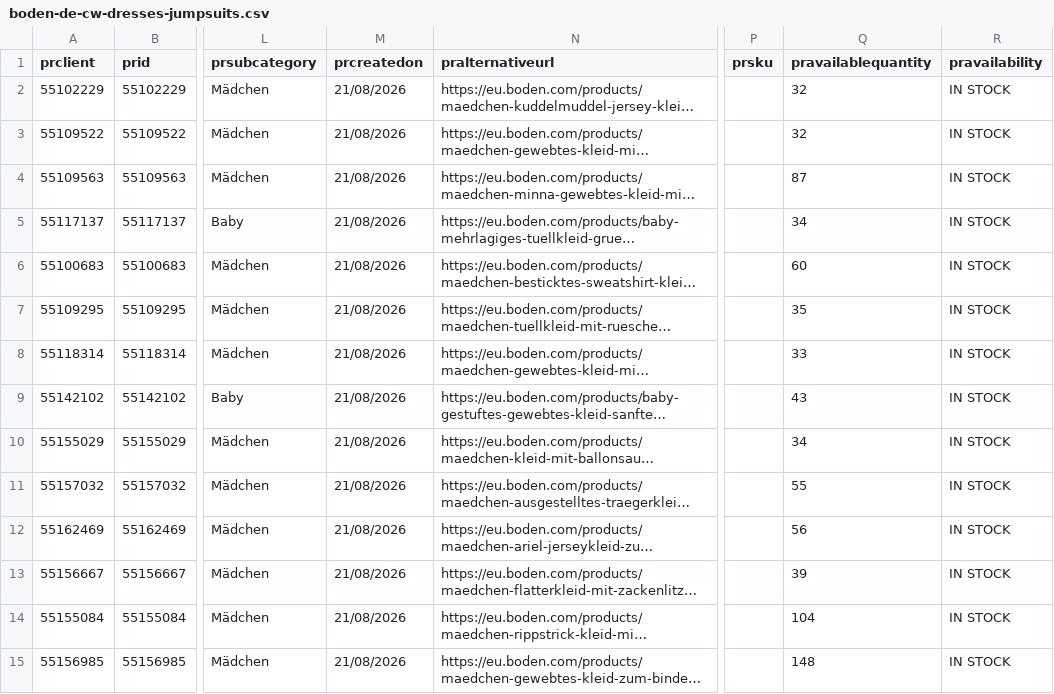
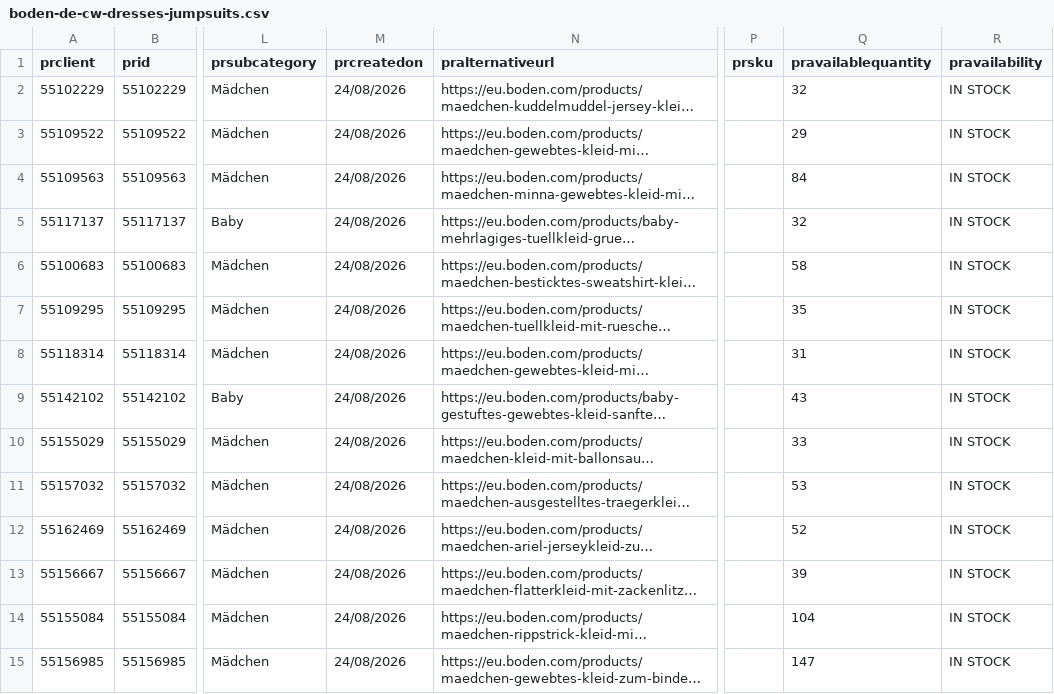
Before and after one commit to IssyKellyBA/byatlas-feed-hosting, a CSV file: output/boden-de-cw-dresses-jumpsuits.csv, drawn as a sheet; only a part is shown, gaps mark what is left out; long unchanged cells end in …; the diff covers the shown part only; the diff names each change by its address in the sheet, - before the commit and + after, or states it on an @@ line.

Commit message:
Update boden-de-cw-dresses-jumpsuits.csv

```diff
--- a/output/boden-de-cw-dresses-jumpsuits.csv
+++ b/output/boden-de-cw-dresses-jumpsuits.csv
-M2:M15 (prcreatedon): 21/08/2026
+M2:M15 (prcreatedon): 24/08/2026
-Q3 (pravailablequantity): 32
+Q3 (pravailablequantity): 29
-Q4 (pravailablequantity): 87
+Q4 (pravailablequantity): 84
-Q5 (pravailablequantity): 34
+Q5 (pravailablequantity): 32
-Q6 (pravailablequantity): 60
+Q6 (pravailablequantity): 58
-Q8 (pravailablequantity): 33
+Q8 (pravailablequantity): 31
-Q10 (pravailablequantity): 34
+Q10 (pravailablequantity): 33
-Q11 (pravailablequantity): 55
+Q11 (pravailablequantity): 53
-Q12 (pravailablequantity): 56
+Q12 (pravailablequantity): 52
-Q15 (pravailablequantity): 148
+Q15 (pravailablequantity): 147
```
Also changed, not shown: 162 edited cells elsewhere in this file.
